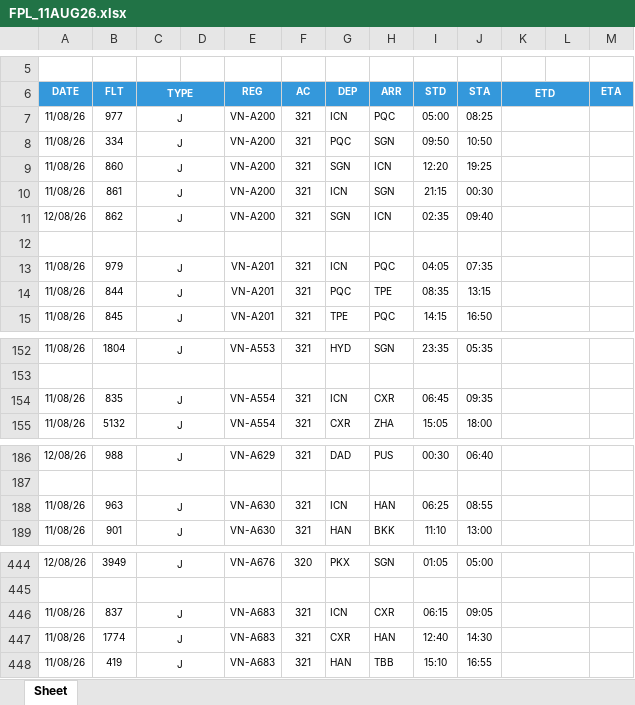
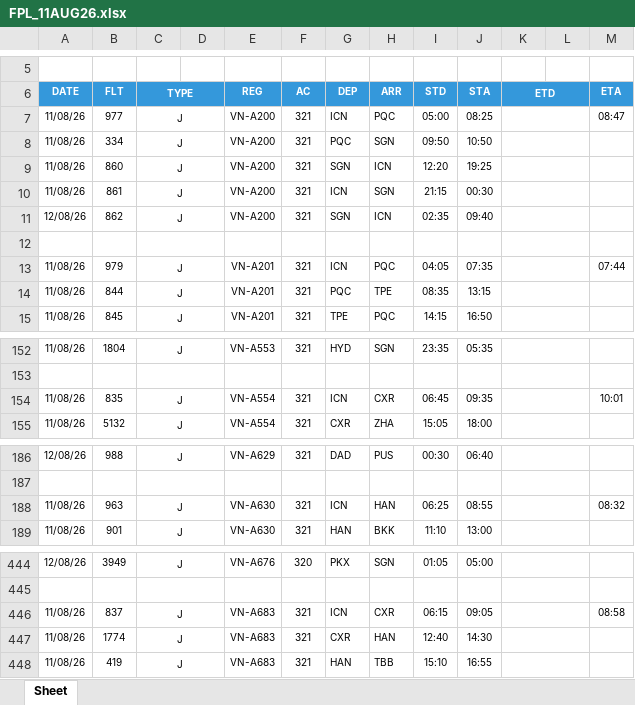
Before and after one commit to tlgsvj/lc, an Excel workbook: Data/FlightPlan/FPL_11AUG26.xlsx, sheet Sheet, drawn as a sheet; only a part is shown, gaps mark what is left out; values as stored, in another font and other column widths than the file's, no borders; charts and pictures not drawn; the diff covers the shown part only; the diff names each change by its address in the sheet, - before the commit and + after, or states it on an @@ line.

```diff
--- a/Data/FlightPlan/FPL_11AUG26.xlsx (sheet Sheet)
+++ b/Data/FlightPlan/FPL_11AUG26.xlsx (sheet Sheet)
-M7 (ETA): (empty)
+M7 (ETA): 08:47
-M13 (ETA): (empty)
+M13 (ETA): 07:44
-M154 (ETA): (empty)
+M154 (ETA): 10:01
-M188 (ETA): (empty)
+M188 (ETA): 08:32
-M446 (ETA): (empty)
+M446 (ETA): 08:58
```
Also changed, not shown: 1 added row, 1 removed row and 19 edited cells elsewhere in this sheet.
